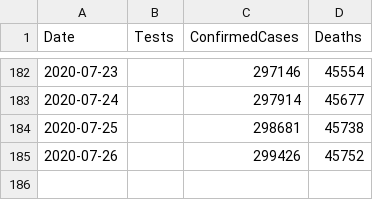
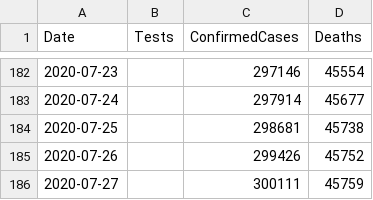
Before and after one commit to geeogi/covid-19-uk-data, a CSV file: data/covid-19-totals-uk.csv, drawn as a sheet; only a part is shown, gaps mark what is left out.

```diff
--- a/data/covid-19-totals-uk.csv
+++ b/data/covid-19-totals-uk.csv
@@ -185 +185,2 @@ Date,Tests,ConfirmedCases,Deaths
 2020-07-26,,299426,45752
+2020-07-27,,300111,45759
```
Also changed, not shown: data/covid-19-indicators-uk.csv, data/covid-19-totals-england.csv, 2 other files.
